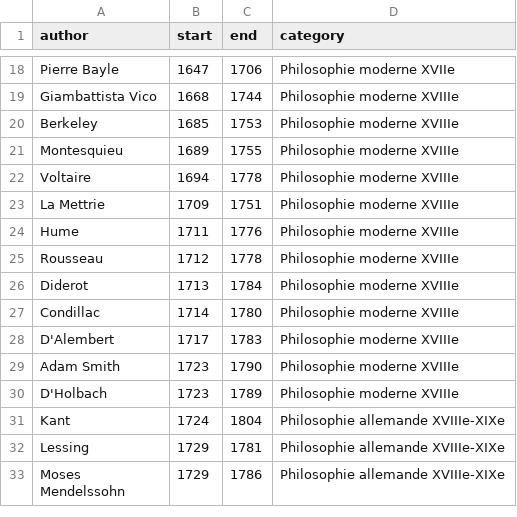
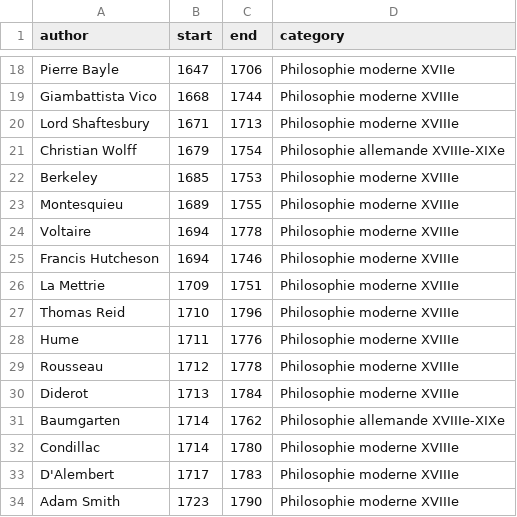
Before and after one commit to eyssette/frise-philo, a CSV file: data/philosophers-2.csv, drawn as a sheet; only a part is shown, gaps mark what is left out; the shorter side is filled out with more unchanged rows; the diff names each change by its address in the sheet, - before the commit and + after, or states it on an @@ line.

Commit message:
Update philosophers-2.csv

```diff
--- a/data/philosophers-2.csv
+++ b/data/philosophers-2.csv
+row 20: Lord Shaftesbury | 1671 | 1713 | Philosophie moderne XVIIIe
+row 21: Christian Wolff | 1679 | 1754 | Philosophie allemande XVIIIe-XIXe
+row 25: Francis Hutcheson | 1694 | 1746 | Philosophie moderne XVIIIe
+row 27: Thomas Reid | 1710 | 1796 | Philosophie moderne XVIIIe
+row 31: Baumgarten | 1714 | 1762 | Philosophie allemande XVIIIe-XIXe
```
